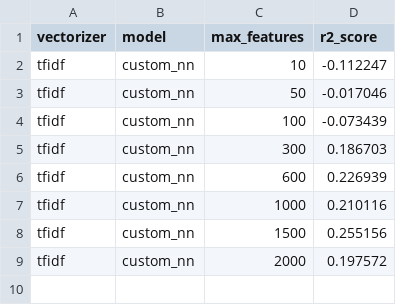
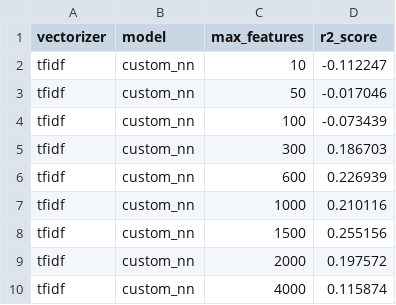
Before and after one commit to kubat1234/calories-predictor, a CSV file: img/max_features_results_log.csv, drawn as a sheet.

```diff
--- a/img/max_features_results_log.csv
+++ b/img/max_features_results_log.csv
@@ -9 +9,2 @@ tfidf,custom_nn,1500,0.255156
 tfidf,custom_nn,2000,0.197572
+tfidf,custom_nn,4000,0.115874
```
Also changed, not shown: 55 other files.
